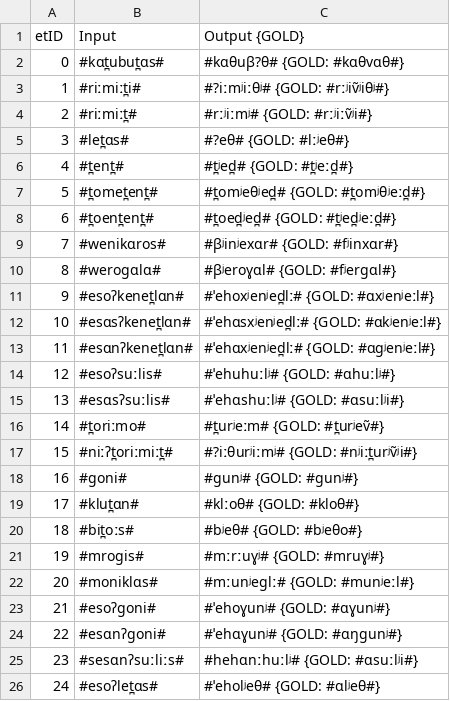
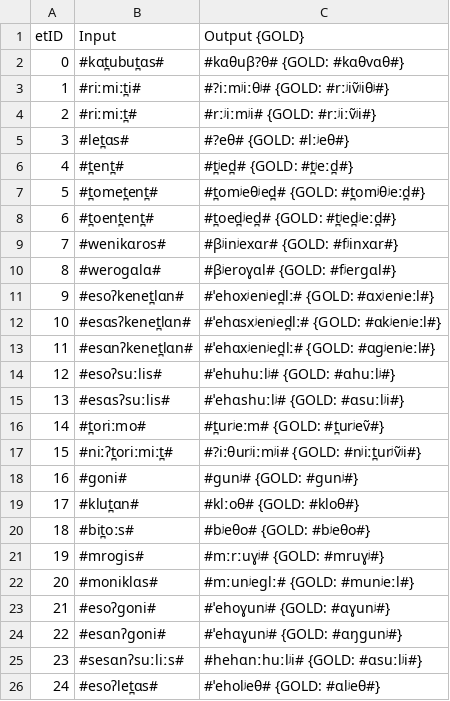
Before and after one commit to clmarr/irish-toy-cfr, a CSV file: irish-toy-cfr_stagewise_output_graph.csv, drawn as a sheet.

```diff
--- a/irish-toy-cfr_stagewise_output_graph.csv
+++ b/irish-toy-cfr_stagewise_output_graph.csv
@@ -3,3 +3,3 @@ etID  | Input | Output {GOLD}
 1      | #riːmiːt̪i# | #?iːmʲiːθʲ# {GOLD: #rːʲiṽʲiθʲ#}
-2      | #riːmiːt̪# | #rːʲiːmʲ# {GOLD: #rːʲiːṽʲi#}
+2      | #riːmiːt̪# | #rːʲiːmʲi# {GOLD: #rːʲiːṽʲi#}
 3      | #let̪ɑs# | #?eθ# {GOLD: #lːʲeθ#}
@@ -16,6 +16,6 @@ etID  | Input | Output {GOLD}
 14     | #t̪oriːmo# | #t̪urʲeːm# {GOLD: #t̪urʲeṽ#}
-15     | #niːʔt̪oriːmiːt̪# | #?iːθurʲiːmʲ# {GOLD: #nʲiːt̪urʲṽʲi#}
+15     | #niːʔt̪oriːmiːt̪# | #?iːθurʲiːmʲi# {GOLD: #nʲiːt̪urʲṽʲi#}
 16     | #ɡoni# | #ɡunʲ# {GOLD: #ɡunʲ#}
 17     | #klut̪ɑn# | #klːoθ# {GOLD: #kloθ#}
-18     | #bit̪oːs# | #bʲeθ# {GOLD: #bʲeθo#}
+18     | #bit̪oːs# | #bʲeθo# {GOLD: #bʲeθo#}
 19     | #mroɡis# | #mːrːuɣʲ# {GOLD: #mruɣʲ#}
@@ -24,3 +24,3 @@ etID  | Input | Output {GOLD}
 22     | #esɑnʔɡoni# | #ˈehɑɣunʲ# {GOLD: #ɑŋɡunʲ#}
-23     | #sesɑnʔsuːliːs# | #hehɑnːhuːlʲ# {GOLD: #ɑsuːlʲi#}
+23     | #sesɑnʔsuːliːs# | #hehɑnːhuːlʲi# {GOLD: #ɑsuːlʲi#}
 24     | #esoʔlet̪ɑs# | #ˈeholʲeθ# {GOLD: #ɑlʲeθ#}
```
Also changed, not shown: irish-toy-cfr_rulewise_output_graph.csv, 26 other files.
